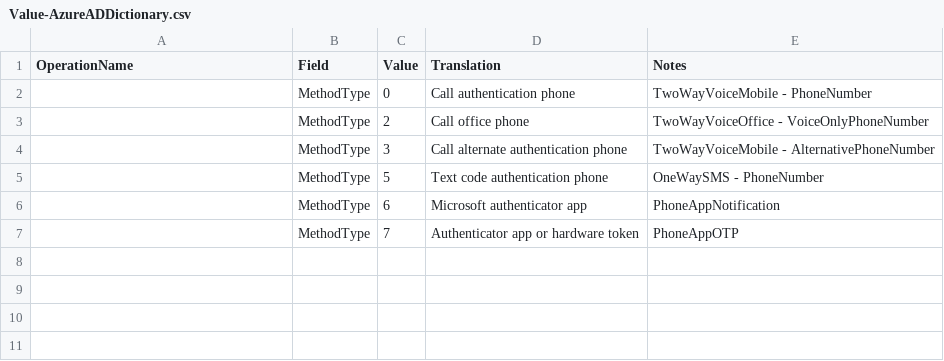
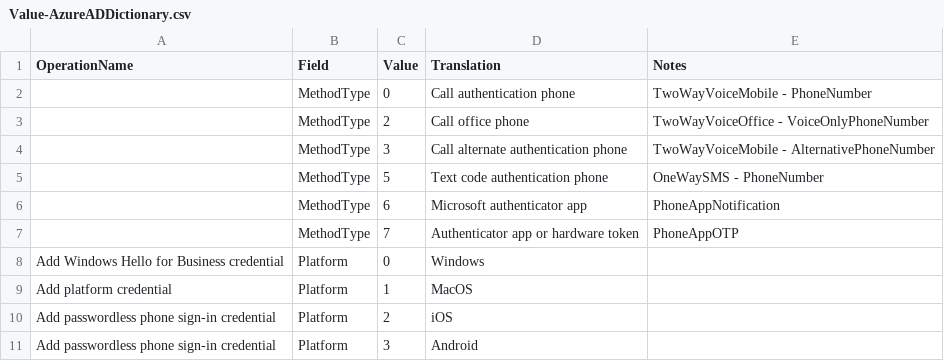
Before and after one commit to ep3p/Sentinel_KQL, a CSV file: Watchlists/Value-AzureADDictionary.csv, drawn as a sheet.

Commit message:
Update Value-AzureADDictionary.csv

```diff
--- a/Watchlists/Value-AzureADDictionary.csv
+++ b/Watchlists/Value-AzureADDictionary.csv
@@ -7 +7,5 @@ OperationName,Field,Value,Translation,Notes
 ,MethodType,7,"Authenticator app or hardware token","PhoneAppOTP"
+"Add Windows Hello for Business credential",Platform,0,"Windows",
+"Add platform credential",Platform,1,"MacOS",
+"Add passwordless phone sign-in credential",Platform,2,"iOS",
+"Add passwordless phone sign-in credential",Platform,3,"Android",
```
